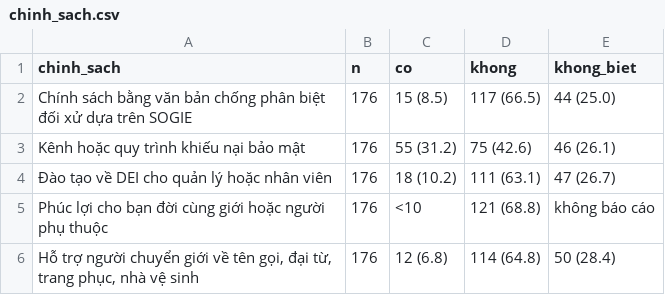
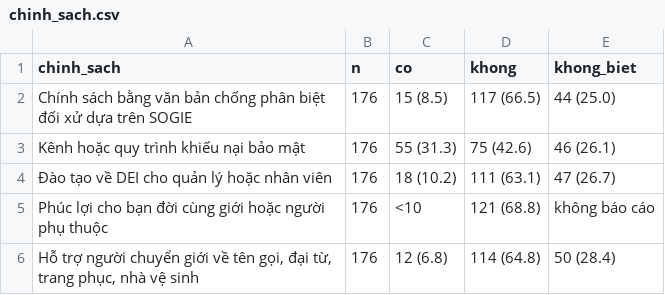
Before and after one commit to tronghoannguyen05/NCKHLGBT, a CSV file: output/tables/python_replication_vi/chinh_sach.csv, drawn as a sheet.

```diff
--- a/output/tables/python_replication_vi/chinh_sach.csv
+++ b/output/tables/python_replication_vi/chinh_sach.csv
@@ -2,3 +2,3 @@ chinh_sach,n,co,khong,khong_biet
 Chính sách bằng văn bản chống phân biệt đối xử dựa trên SOGIE,176,15 (8.5),117 (66.5),44 (25.0)
-Kênh hoặc quy trình khiếu nại bảo mật,176,55 (31.2),75 (42.6),46 (26.1)
+Kênh hoặc quy trình khiếu nại bảo mật,176,55 (31.3),75 (42.6),46 (26.1)
 Đào tạo về DEI cho quản lý hoặc nhân viên,176,18 (10.2),111 (63.1),47 (26.7)
```
Also changed, not shown: output/tables/python_replication_vi/luong_mau.csv, 28 other files.
